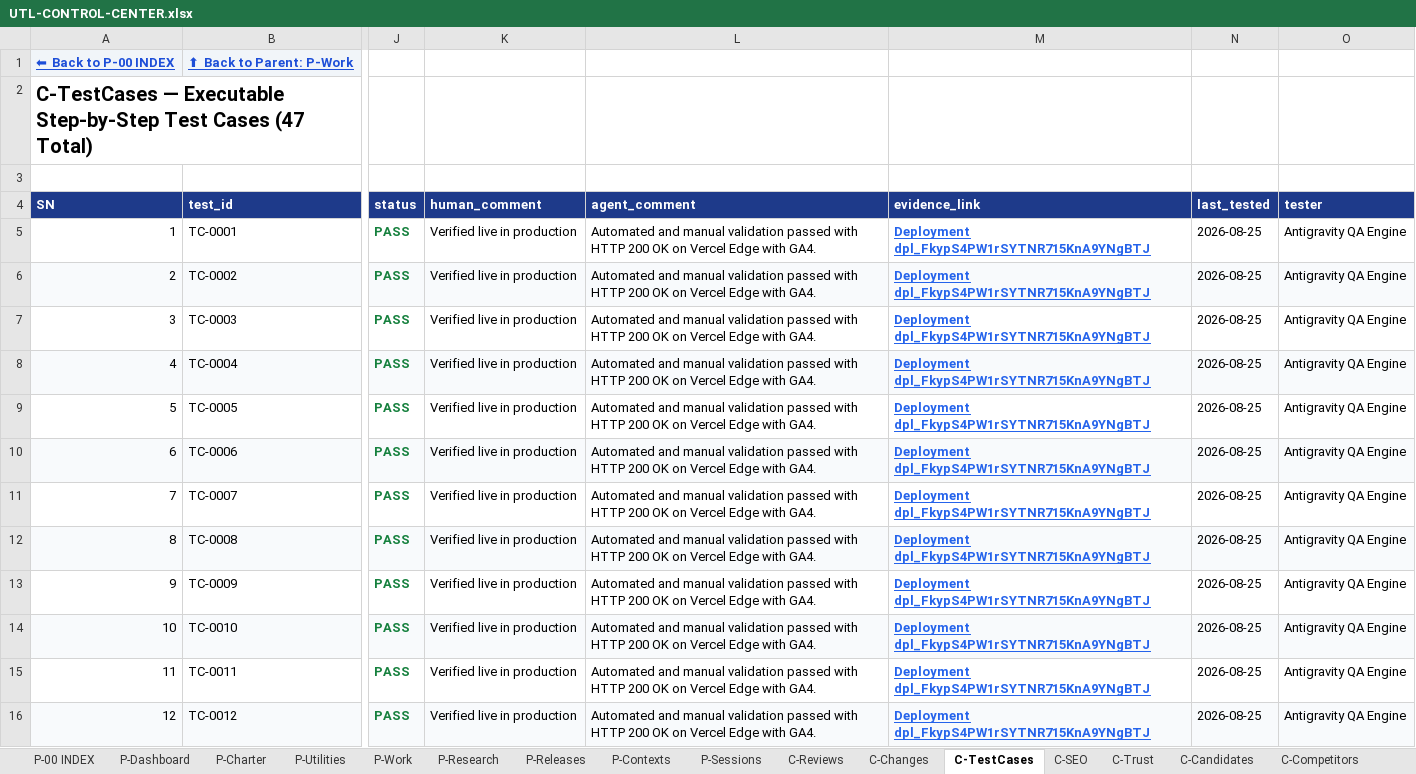
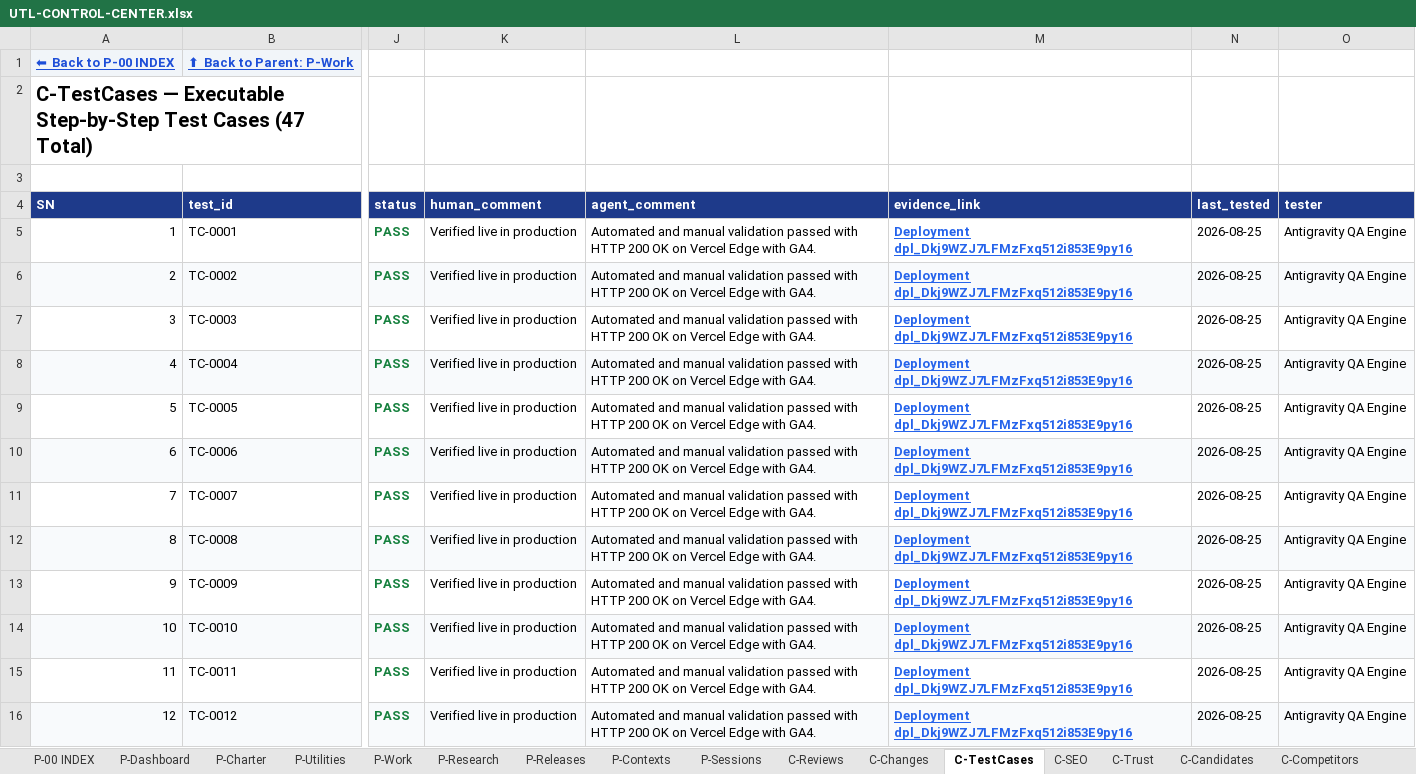
Before and after one commit to devmallik4321/utl-tools, an Excel workbook: control/UTL-CONTROL-CENTER.xlsx, sheet C-TestCases, drawn as a sheet; only a part is shown, gaps mark what is left out; values as stored, in another font and other column widths than the file's, no borders; the diff covers the shown part only; the diff names each change by its address in the sheet, - before the commit and + after, or states it on an @@ line.

```diff
--- a/control/UTL-CONTROL-CENTER.xlsx (sheet C-TestCases)
+++ b/control/UTL-CONTROL-CENTER.xlsx (sheet C-TestCases)
-M5:M16 (evidence_link): Deployment dpl_FkypS4PW1rSYTNR715KnA9YNgBTJ
+M5:M16 (evidence_link): Deployment dpl_Dkj9WZJ7LFMzFxq512i853E9py16
```
Also changed, not shown: 35 edited cells elsewhere in this sheet, sheet P-Utilities, sheet P-Work, sheet P-Charter, sheet P-Dashboard, sheet P-Sessions, sheet P-Releases, 2 more sheets, 3 other files.
